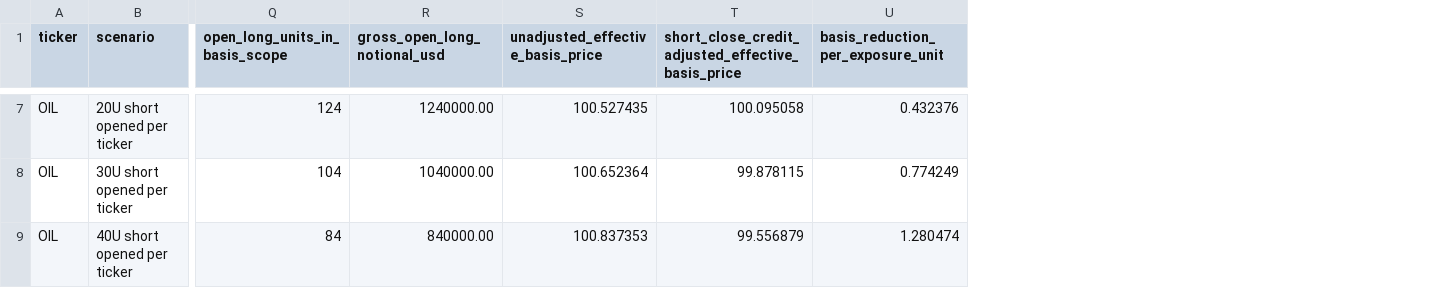
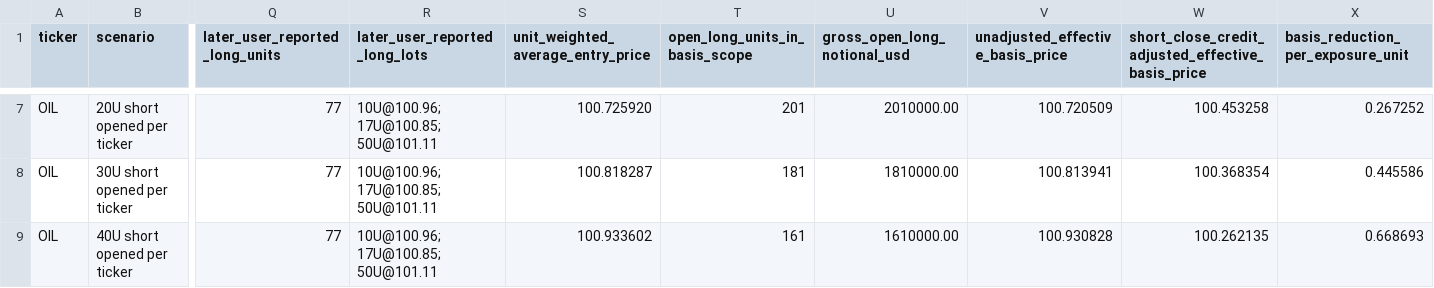
Before and after one commit to A44674928/Financial_Model_Records, a CSV file: data/ats_oil_cost_basis_adjustment_v1.csv, drawn as a sheet; only a part is shown, gaps mark what is left out; addresses are those after the commit; the diff covers the shown part only; the diff names each change by its address in the sheet, - before the commit and + after, or states it on an @@ line.

```diff
--- a/data/ats_oil_cost_basis_adjustment_v1.csv
+++ b/data/ats_oil_cost_basis_adjustment_v1.csv
+column Q (later_user_reported_long_units), rows 7-9: all 77
+column R (later_user_reported_long_lots), rows 7-9: all 10U@100.96; 17U@100.85; 50U@101.11
+column S, row 1: unit_weighted_average_entry_price; rows 7-9: 100.725920 | 100.818287 | 100.933602
-T7 (open_long_units_in_basis_scope): 124
+T7 (open_long_units_in_basis_scope): 201
-U7 (gross_open_long_notional_usd): 1240000.00
+U7 (gross_open_long_notional_usd): 2010000.00
-V7 (unadjusted_effective_basis_price): 100.527435
+V7 (unadjusted_effective_basis_price): 100.720509
-W7: 100.095058
+W7: 100.453258
-X7: 0.432376
+X7: 0.267252
-T8 (open_long_units_in_basis_scope): 104
+T8 (open_long_units_in_basis_scope): 181
-U8 (gross_open_long_notional_usd): 1040000.00
+U8 (gross_open_long_notional_usd): 1810000.00
-V8 (unadjusted_effective_basis_price): 100.652364
+V8 (unadjusted_effective_basis_price): 100.813941
-W8: 99.878115
+W8: 100.368354
-X8: 0.774249
+X8: 0.445586
-T9 (open_long_units_in_basis_scope): 84
+T9 (open_long_units_in_basis_scope): 161
-U9 (gross_open_long_notional_usd): 840000.00
+U9 (gross_open_long_notional_usd): 1610000.00
-V9 (unadjusted_effective_basis_price): 100.837353
+V9 (unadjusted_effective_basis_price): 100.930828
-W9: 99.556879
+W9: 100.262135
-X9: 1.280474
+X9: 0.668693
```
Also changed, not shown: 25 edited cells elsewhere in this file, data/actionable_ticker_reconciliation_20261023_v1.csv, data/ats_manual_live_positions_v1.csv, 32 other files.
